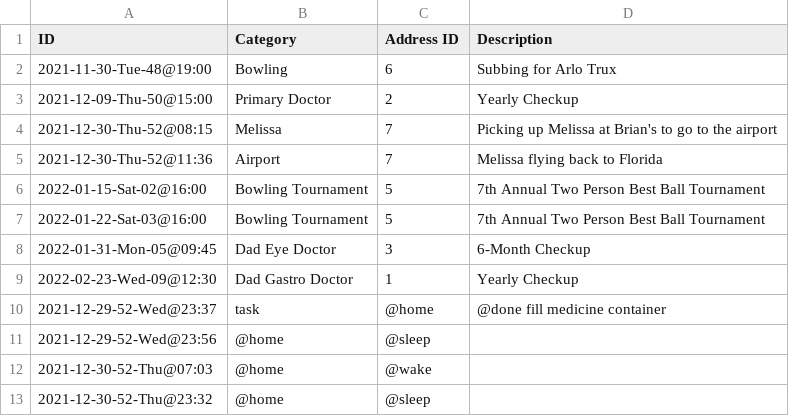
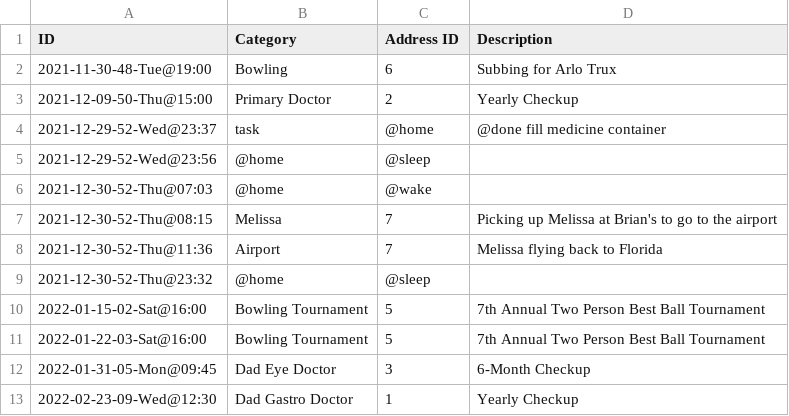
Before and after one commit to linux478/notebook, a CSV file: csv/calendar.csv, drawn as a sheet.

Commit message:
Add sleep time

```diff
--- a/csv/calendar.csv
+++ b/csv/calendar.csv
@@ -1,10 +1,4 @@
 ID                     , Category          , Address ID, Description
-2021-11-30-Tue-48@19:00, Bowling           ,          6, Subbing for Arlo Trux
-2021-12-09-Thu-50@15:00, Primary Doctor    ,          2, Yearly Checkup
-2021-12-30-Thu-52@08:15, Melissa           ,          7, Picking up Melissa at Brian's to go to the airport
-2021-12-30-Thu-52@11:36, Airport           ,          7, Melissa flying back to Florida
-2022-01-15-Sat-02@16:00, Bowling Tournament,          5, 7th Annual Two Person Best Ball Tournament
-2022-01-22-Sat-03@16:00, Bowling Tournament,          5, 7th Annual Two Person Best Ball Tournament
-2022-01-31-Mon-05@09:45, Dad Eye Doctor    ,          3, 6-Month Checkup
-2022-02-23-Wed-09@12:30, Dad Gastro Doctor ,          1, Yearly Checkup
+2021-11-30-48-Tue@19:00, Bowling           ,          6, Subbing for Arlo Trux
+2021-12-09-50-Thu@15:00, Primary Doctor    ,          2, Yearly Checkup
 2021-12-29-52-Wed@23:37,task, @home, @done fill medicine container
@@ -12,2 +6,8 @@ ID                     , Category          , Address ID, Description
 2021-12-30-52-Thu@07:03,@home, @wake
+2021-12-30-52-Thu@08:15, Melissa           ,          7, Picking up Melissa at Brian's to go to the airport
+2021-12-30-52-Thu@11:36, Airport           ,          7, Melissa flying back to Florida
 2021-12-30-52-Thu@23:32,@home, @sleep
+2022-01-15-02-Sat@16:00, Bowling Tournament,          5, 7th Annual Two Person Best Ball Tournament
+2022-01-22-03-Sat@16:00, Bowling Tournament,          5, 7th Annual Two Person Best Ball Tournament
+2022-01-31-05-Mon@09:45, Dad Eye Doctor    ,          3, 6-Month Checkup
+2022-02-23-09-Wed@12:30, Dad Gastro Doctor ,          1, Yearly Checkup
```
